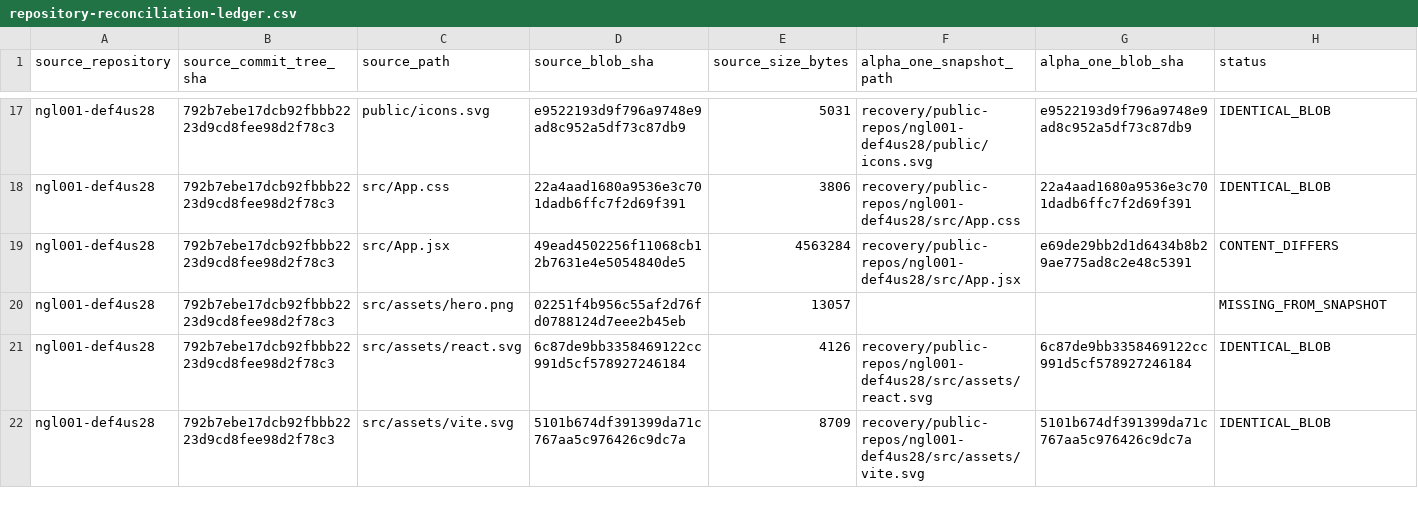
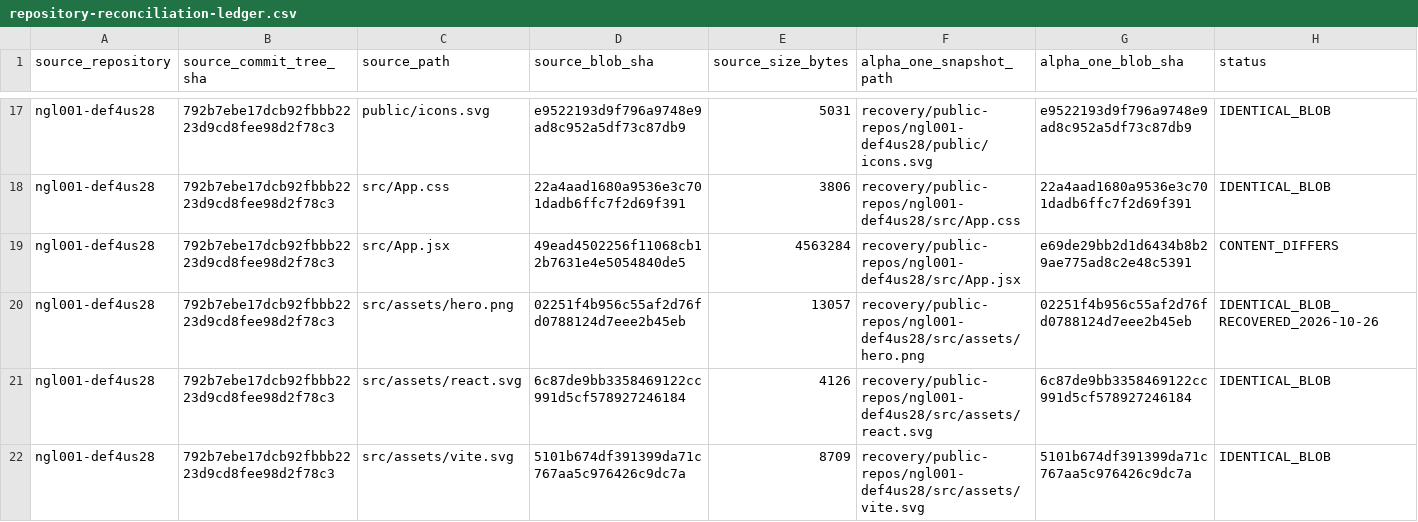
Before and after one commit to ngl-damien/No-Gas-Labs-Alpha-1, a CSV file: docs/repository-reconciliation-ledger.csv, drawn as a sheet; only a part is shown, gaps mark what is left out.

Commit message:
Record exact NGL-001 hero asset recovery

```diff
--- a/docs/repository-reconciliation-ledger.csv
+++ b/docs/repository-reconciliation-ledger.csv
@@ -19,3 +19,3 @@ ngl001-def4us28,792b7ebe17dcb92fbbb2223d9cd8fee98d2f78c3,src/App.css,22a4aad1680
 ngl001-def4us28,792b7ebe17dcb92fbbb2223d9cd8fee98d2f78c3,src/App.jsx,49ead4502256f11068cb12b7631e4e5054840de5,4563284,recovery/public-repos/ngl001-def4us28/src/App.jsx,e69de29bb2d1d6434b8b29ae775ad8c2e48c5391,CONTENT_DIFFERS
-ngl001-def4us28,792b7ebe17dcb92fbbb2223d9cd8fee98d2f78c3,src/assets/hero.png,02251f4b956c55af2d76fd0788124d7eee2b45eb,13057,,,MISSING_FROM_SNAPSHOT
+ngl001-def4us28,792b7ebe17dcb92fbbb2223d9cd8fee98d2f78c3,src/assets/hero.png,02251f4b956c55af2d76fd0788124d7eee2b45eb,13057,recovery/public-repos/ngl001-def4us28/src/assets/hero.png,02251f4b956c55af2d76fd0788124d7eee2b45eb,IDENTICAL_BLOB_RECOVERED_2026-10-26
 ngl001-def4us28,792b7ebe17dcb92fbbb2223d9cd8fee98d2f78c3,src/assets/react.svg,6c87de9bb3358469122cc991d5cf578927246184,4126,recovery/public-repos/ngl001-def4us28/src/assets/react.svg,6c87de9bb3358469122cc991d5cf578927246184,IDENTICAL_BLOB
```
